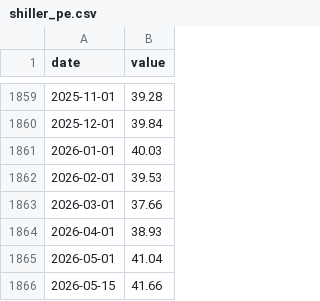
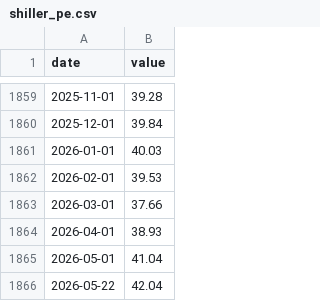
Before and after one commit to yeeehooo/fyfa-site, a CSV file: data/history/shiller_pe.csv, drawn as a sheet; only a part is shown, gaps mark what is left out.

```diff
--- a/data/history/shiller_pe.csv
+++ b/data/history/shiller_pe.csv
@@ -1865,2 +1865,2 @@ date,value
 2026-05-01,41.04
-2026-05-15,41.66
+2026-05-22,42.04
```
Also changed, not shown: data/history/buffett.csv, data/history/fear_greed.csv, 2 other files.
